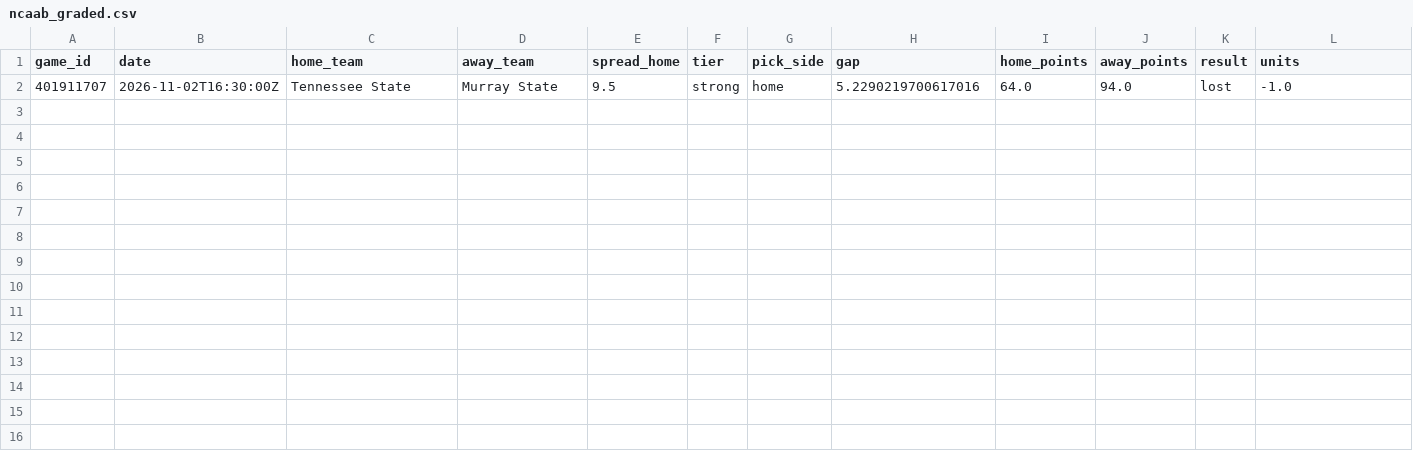
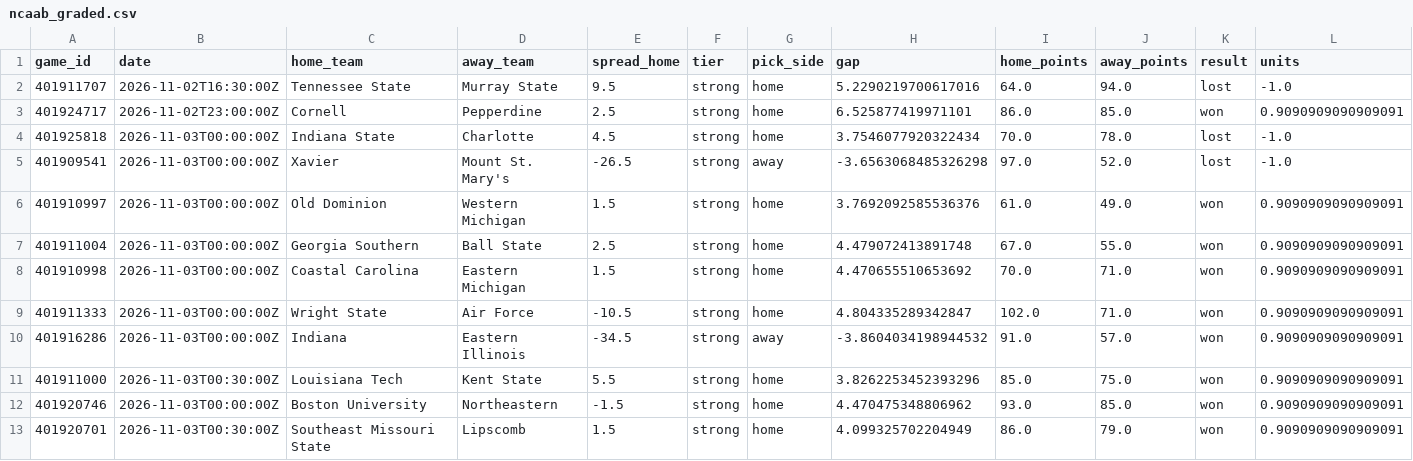
Before and after one commit to ajfostereagles-pixel/cfb-model, a CSV file: out/ncaab_graded.csv, drawn as a sheet.

```diff
--- a/out/ncaab_graded.csv
+++ b/out/ncaab_graded.csv
@@ -2 +2,12 @@ game_id,date,home_team,away_team,spread_home,tier,pick_side,gap,home_points,away
 401911707,2026-11-02T16:30:00Z,Tennessee State,Murray State,9.5,strong,home,5.2290219700617016,64.0,94.0,lost,-1.0
+401924717,2026-11-02T23:00:00Z,Cornell,Pepperdine,2.5,strong,home,6.525877419971101,86.0,85.0,won,0.9090909090909091
+401925818,2026-11-03T00:00:00Z,Indiana State,Charlotte,4.5,strong,home,3.7546077920322434,70.0,78.0,lost,-1.0
+401909541,2026-11-03T00:00:00Z,Xavier,Mount St. Mary's,-26.5,strong,away,-3.6563068485326298,97.0,52.0,lost,-1.0
+401910997,2026-11-03T00:00:00Z,Old Dominion,Western Michigan,1.5,strong,home,3.7692092585536376,61.0,49.0,won,0.9090909090909091
+401911004,2026-11-03T00:00:00Z,Georgia Southern,Ball State,2.5,strong,home,4.479072413891748,67.0,55.0,won,0.9090909090909091
+401910998,2026-11-03T00:00:00Z,Coastal Carolina,Eastern Michigan,1.5,strong,home,4.470655510653692,70.0,71.0,won,0.9090909090909091
+401911333,2026-11-03T00:00:00Z,Wright State,Air Force,-10.5,strong,home,4.804335289342847,102.0,71.0,won,0.9090909090909091
+401916286,2026-11-03T00:00:00Z,Indiana,Eastern Illinois,-34.5,strong,away,-3.8604034198944532,91.0,57.0,won,0.9090909090909091
+401911000,2026-11-03T00:30:00Z,Louisiana Tech,Kent State,5.5,strong,home,3.8262253452393296,85.0,75.0,won,0.9090909090909091
+401920746,2026-11-03T00:00:00Z,Boston University,Northeastern,-1.5,strong,home,4.470475348806962,93.0,85.0,won,0.9090909090909091
+401920701,2026-11-03T00:30:00Z,Southeast Missouri State,Lipscomb,1.5,strong,home,4.099325702204949,86.0,79.0,won,0.9090909090909091
```
Also changed, not shown: data/nba_games.csv, data/nba_upcoming.csv, 28 other files.
